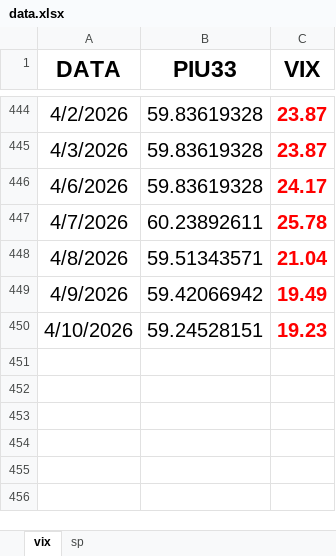
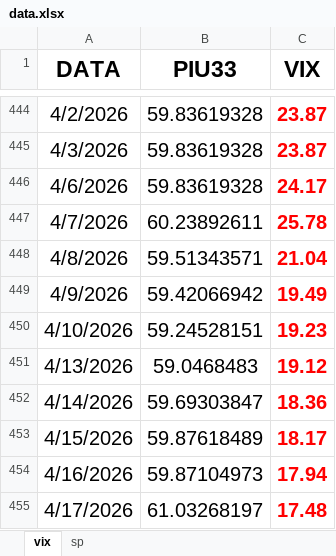
Before and after one commit to Piu33/monitoraggio, an Excel workbook: files/data.xlsx, sheet vix, drawn as a sheet; only a part is shown, gaps mark what is left out; values as stored, in another font and other column widths than the file's, no borders; the diff names each change by its address in the sheet, - before the commit and + after, or states it on an @@ line.

Commit message:
Update data.xlsx
ginuzzu

```diff
--- a/files/data.xlsx (sheet vix)
+++ b/files/data.xlsx (sheet vix)
+row 451: 4/13/2026 | 59.0468483 | 19.12
+row 452: 4/14/2026 | 59.69303847 | 18.36
+row 453: 4/15/2026 | 59.87618489 | 18.17
+row 454: 4/16/2026 | 59.87104973 | 17.94
+row 455: 4/17/2026 | 61.03268197 | 17.48
```
Also changed, not shown: sheet sp.
